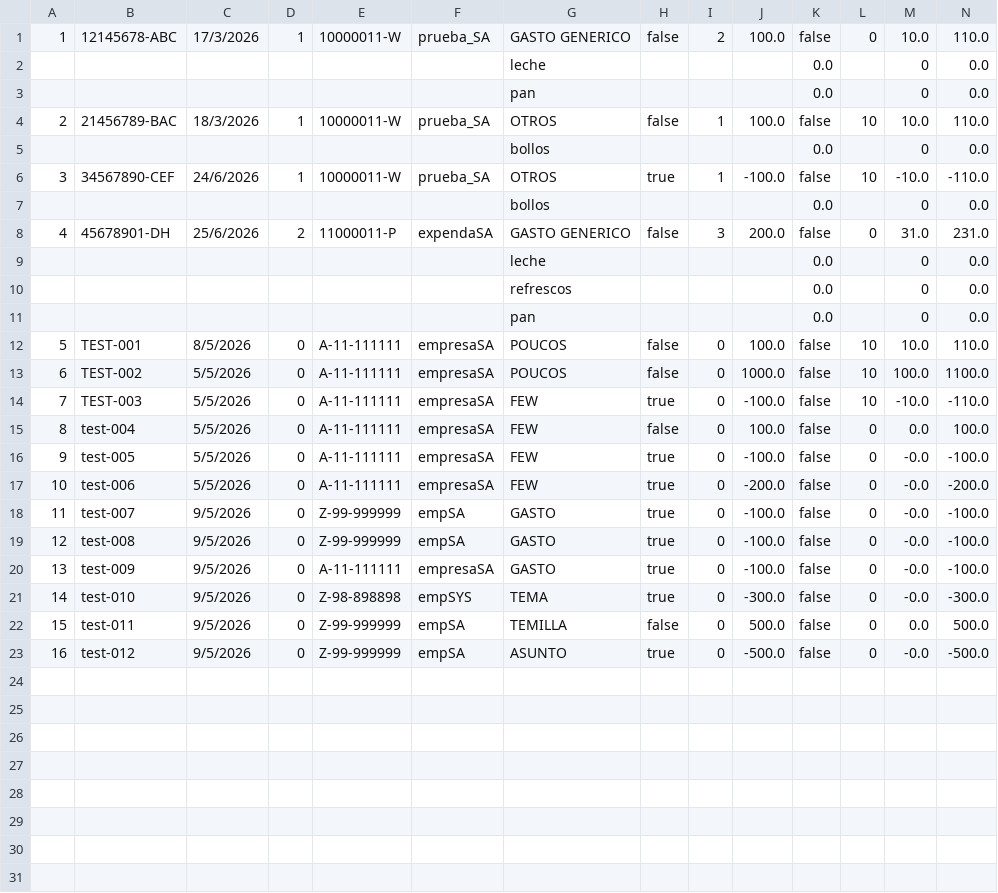
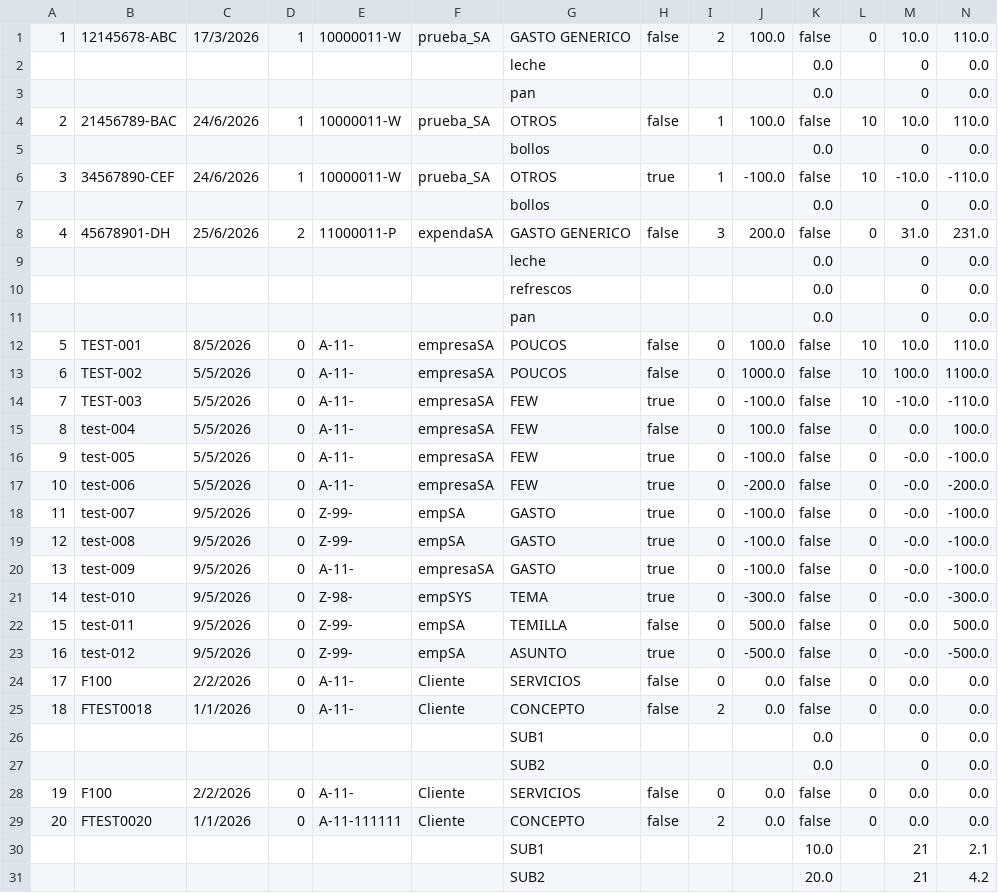
Before and after one commit to juan-seoane/Facturas_Sil_2026, a CSV file: data/datos/ADMIN/csv/FCT20260.csv, drawn as a sheet; only a part is shown; rows hold the shown columns only; the diff names each change by its address in the sheet, - before the commit and + after, or states it on an @@ line.

```diff
--- a/data/datos/ADMIN/csv/FCT20260.csv
+++ b/data/datos/ADMIN/csv/FCT20260.csv
-C4: 18/3/2026
+C4: 24/6/2026
-E12:E17: A-11-111111
+E12:E17: A-11-
-E18:E19: Z-99-999999
+E18:E19: Z-99-
-E20: A-11-111111
+E20: A-11-
-E21: Z-98-898898
+E21: Z-98-
-E22:E23: Z-99-999999
+E22:E23: Z-99-
+row 24: 17 | F100 | 2/2/2026 | 0 | A-11- | Cliente | SERVICIOS | false | 0 | 0.0 | false | 0 | 0.0 | 0.0
+row 25: 18 | FTEST0018 | 1/1/2026 | 0 | A-11- | Cliente | CONCEPTO | false | 2 | 0.0 | false | 0 | 0.0 | 0.0
+row 26:  |  |  |  |  |  | SUB1 |  |  |  | 0.0 |  | 0 | 0.0
+row 27:  |  |  |  |  |  | SUB2 |  |  |  | 0.0 |  | 0 | 0.0
+row 28: 19 | F100 | 2/2/2026 | 0 | A-11- | Cliente | SERVICIOS | false | 0 | 0.0 | false | 0 | 0.0 | 0.0
+row 29: 20 | FTEST0020 | 1/1/2026 | 0 | A-11-111111 | Cliente | CONCEPTO | false | 2 | 0.0 | false | 0 | 0.0 | 0.0
+row 30:  |  |  |  |  |  | SUB1 |  |  |  | 10.0 |  | 21 | 2.1
+row 31:  |  |  |  |  |  | SUB2 |  |  |  | 20.0 |  | 21 | 4.2
```
Also changed, not shown: 58 other files.
